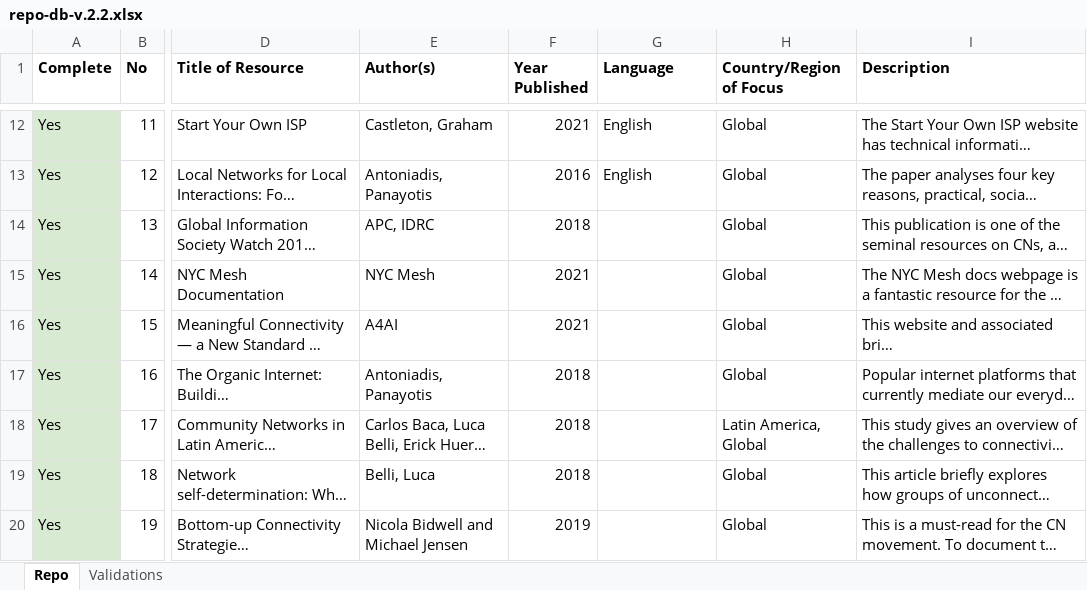
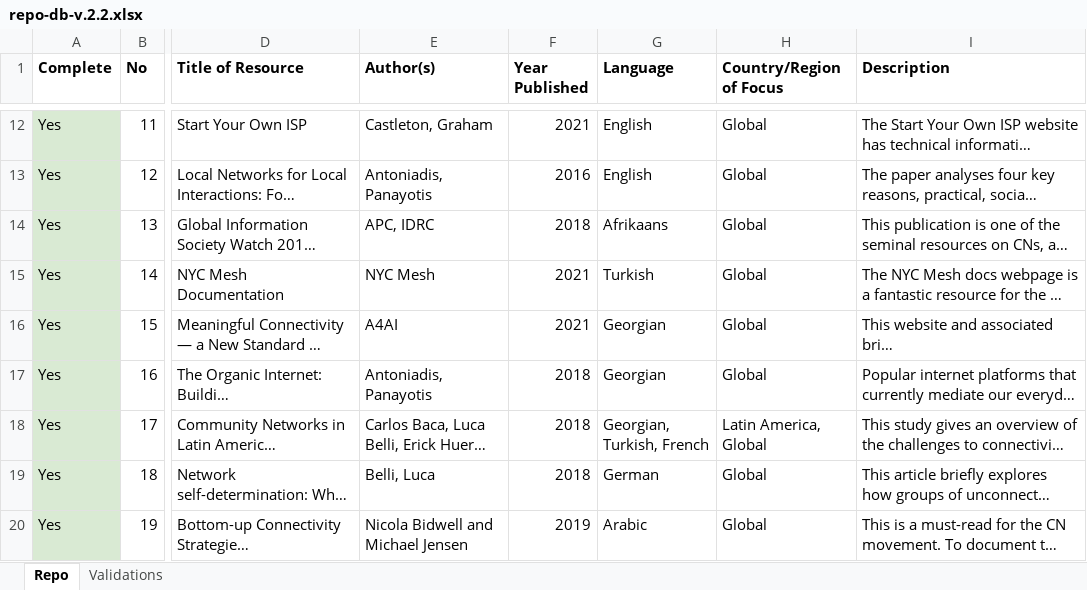
Before and after one commit to dnk8n/demo-cn, an Excel workbook: demo/repo-db-v.2.2.xlsx, sheet Repo, drawn as a sheet; only a part is shown, gaps mark what is left out; long unchanged cells end in …; values as stored, in another font and other column widths than the file's, no borders; the diff covers the shown part only; the diff names each change by its address in the sheet, - before the commit and + after, or states it on an @@ line.

```diff
--- a/demo/repo-db-v.2.2.xlsx (sheet Repo)
+++ b/demo/repo-db-v.2.2.xlsx (sheet Repo)
-G14 (Language): (empty)
+G14 (Language): Afrikaans
-G15 (Language): (empty)
+G15 (Language): Turkish
-G16:G17 (Language): (empty)
+G16:G17 (Language): Georgian
-G18 (Language): (empty)
+G18 (Language): Georgian, Turkish, French
-G19 (Language): (empty)
+G19 (Language): German
-G20 (Language): (empty)
+G20 (Language): Arabic
```
Also changed, not shown: 27 removed rows and 3 edited cells elsewhere in this sheet, 7 other files.
